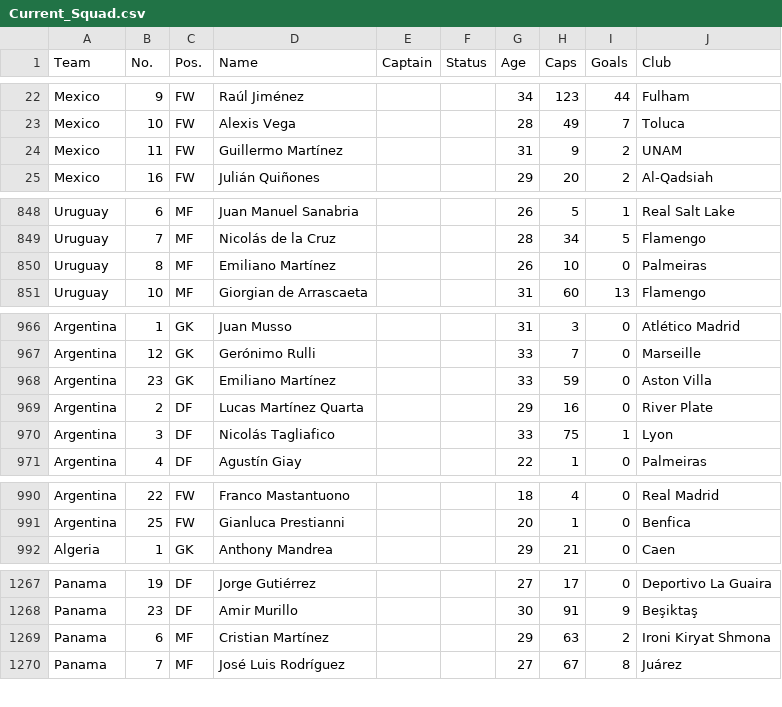
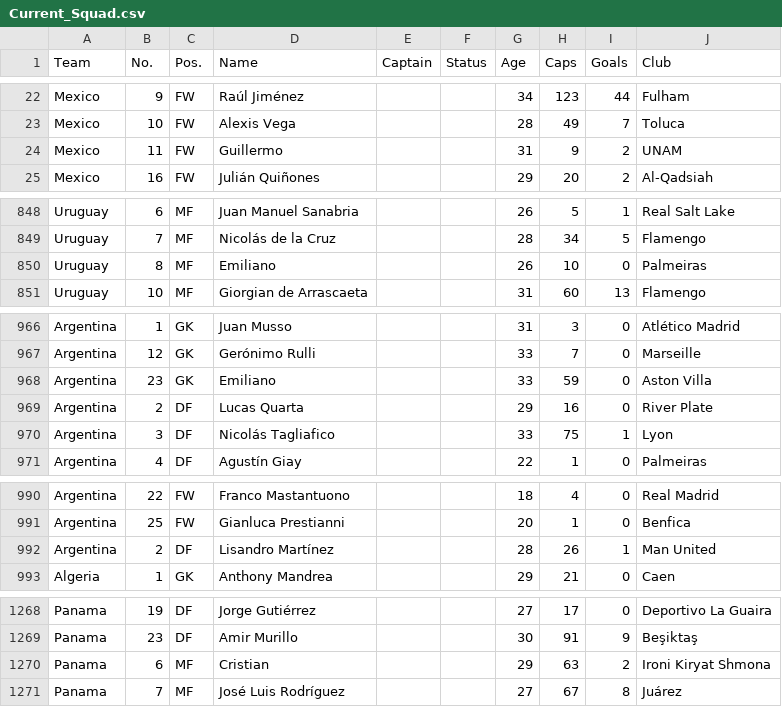
Before and after one commit to APmsj09/Fifa_Elo_Sim, a CSV file: data/Current_Squad.csv, drawn as a sheet; only a part is shown, gaps mark what is left out.

Commit message:
Update Current_Squad.csv

```diff
--- a/data/Current_Squad.csv
+++ b/data/Current_Squad.csv
@@ -23,3 +23,3 @@ Mexico,9,FW,Raúl Jiménez,,,34,123,44,Fulham
 Mexico,10,FW,Alexis Vega,,,28,49,7,Toluca
-Mexico,11,FW,Guillermo Martínez,,,31,9,2,UNAM
+Mexico,11,FW,Guillermo ,,,31,9,2,UNAM
 Mexico,16,FW,Julián Quiñones,,,29,20,2,Al-Qadsiah
@@ -849,3 +849,3 @@ Uruguay,6,MF,Juan Manuel Sanabria,,,26,5,1,Real Salt Lake
 Uruguay,7,MF,Nicolás de la Cruz,,,28,34,5,Flamengo
-Uruguay,8,MF,Emiliano Martínez,,,26,10,0,Palmeiras
+Uruguay,8,MF,Emiliano ,,,26,10,0,Palmeiras
 Uruguay,10,MF,Giorgian de Arrascaeta,,,31,60,13,Flamengo
@@ -967,4 +967,4 @@ Argentina,1,GK,Juan Musso,,,31,3,0,Atlético Madrid
 Argentina,12,GK,Gerónimo Rulli,,,33,7,0,Marseille
-Argentina,23,GK,Emiliano Martínez,,,33,59,0,Aston Villa
-Argentina,2,DF,Lucas Martínez Quarta,,,29,16,0,River Plate
+Argentina,23,GK,Emiliano ,,,33,59,0,Aston Villa
+Argentina,2,DF,Lucas  Quarta,,,29,16,0,River Plate
 Argentina,3,DF,Nicolás Tagliafico,,,33,75,1,Lyon
@@ -991,2 +991,3 @@ Argentina,22,FW,Franco Mastantuono,,,18,4,0,Real Madrid
 Argentina,25,FW,Gianluca Prestianni,,,20,1,0,Benfica
+Argentina,2,DF,Lisandro Martínez,,,28,26,1,Man United
 Algeria,1,GK,Anthony Mandrea,,,29,21,0,Caen
@@ -1268,3 +1269,3 @@ Panama,19,DF,Jorge Gutiérrez,,,27,17,0,Deportivo La Guaira
 Panama,23,DF,Amir Murillo,,,30,91,9,Beşiktaş
-Panama,6,MF,Cristian Martínez,,,29,63,2,Ironi Kiryat Shmona
+Panama,6,MF,Cristian ,,,29,63,2,Ironi Kiryat Shmona
 Panama,7,MF,José Luis Rodríguez,,,27,67,8,Juárez
```
